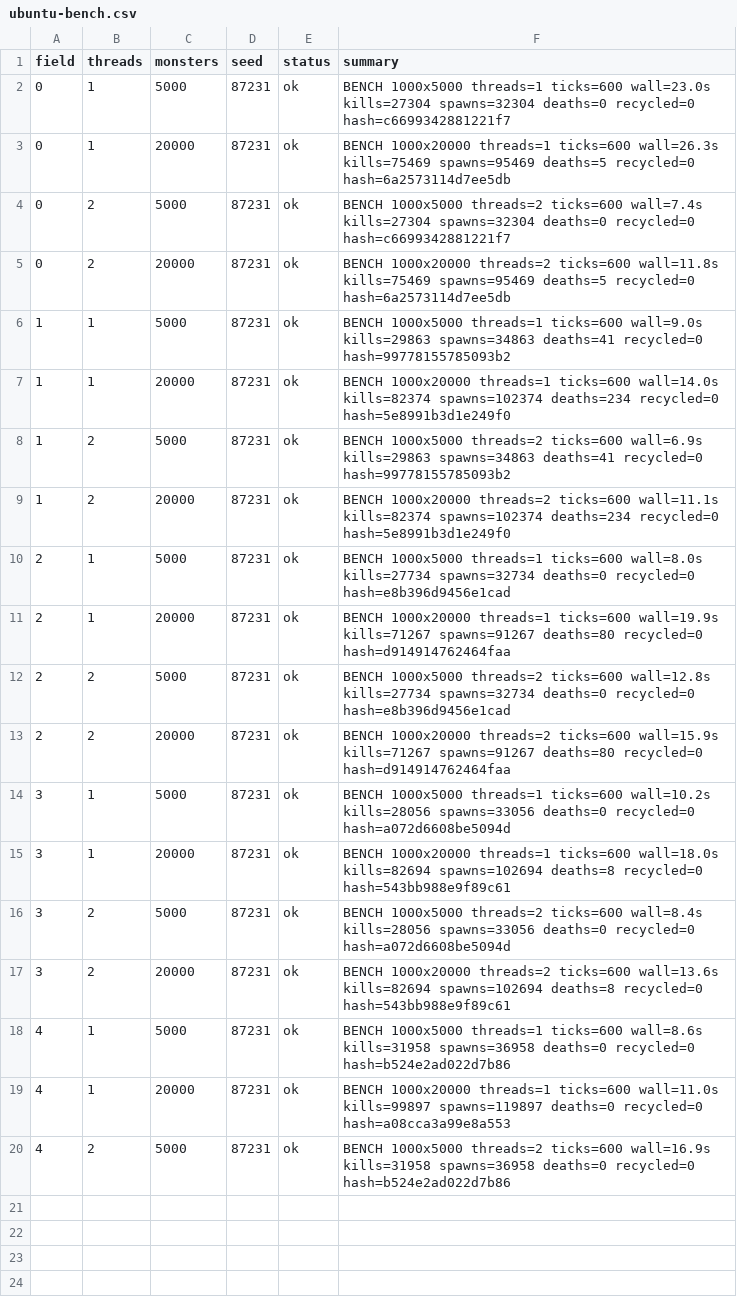
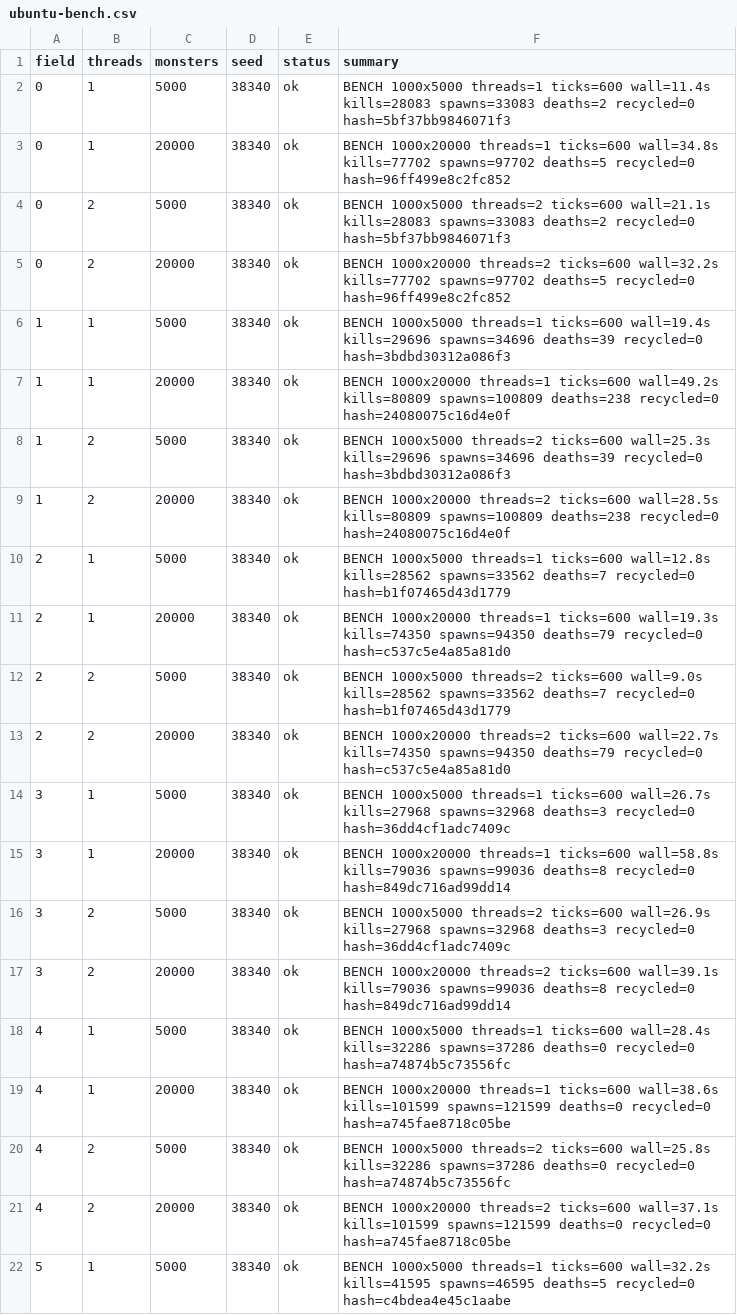
Before and after one commit to Proximo0/MagicSmash, a CSV file: work/261122113638-7718/art/ubuntu-bench.csv, drawn as a sheet.

Commit message:
ubuntu: job 261122113638-7718 2026-11-24T17:01:37Z

```diff
--- a/work/261122113638-7718/art/ubuntu-bench.csv
+++ b/work/261122113638-7718/art/ubuntu-bench.csv
@@ -1,20 +1,22 @@
 field,threads,monsters,seed,status,summary
-0,1,5000,87231,ok,BENCH 1000x5000 threads=1 ticks=600 wall=23.0s kills=27304 spawns=32304 deaths=0 recycled=0 hash=c6699342881221f7
-0,1,20000,87231,ok,BENCH 1000x20000 threads=1 ticks=600 wall=26.3s kills=75469 spawns=95469 deaths=5 recycled=0 hash=6a2573114d7ee5db
-0,2,5000,87231,ok,BENCH 1000x5000 threads=2 ticks=600 wall=7.4s kills=27304 spawns=32304 deaths=0 recycled=0 hash=c6699342881221f7
-0,2,20000,87231,ok,BENCH 1000x20000 threads=2 ticks=600 wall=11.8s kills=75469 spawns=95469 deaths=5 recycled=0 hash=6a2573114d7ee5db
-1,1,5000,87231,ok,BENCH 1000x5000 threads=1 ticks=600 wall=9.0s kills=29863 spawns=34863 deaths=41 recycled=0 hash=99778155785093b2
-1,1,20000,87231,ok,BENCH 1000x20000 threads=1 ticks=600 wall=14.0s kills=82374 spawns=102374 deaths=234 recycled=0 hash=5e8991b3d1e249f0
-1,2,5000,87231,ok,BENCH 1000x5000 threads=2 ticks=600 wall=6.9s kills=29863 spawns=34863 deaths=41 recycled=0 hash=99778155785093b2
-1,2,20000,87231,ok,BENCH 1000x20000 threads=2 ticks=600 wall=11.1s kills=82374 spawns=102374 deaths=234 recycled=0 hash=5e8991b3d1e249f0
-2,1,5000,87231,ok,BENCH 1000x5000 threads=1 ticks=600 wall=8.0s kills=27734 spawns=32734 deaths=0 recycled=0 hash=e8b396d9456e1cad
-2,1,20000,87231,ok,BENCH 1000x20000 threads=1 ticks=600 wall=19.9s kills=71267 spawns=91267 deaths=80 recycled=0 hash=d914914762464faa
-2,2,5000,87231,ok,BENCH 1000x5000 threads=2 ticks=600 wall=12.8s kills=27734 spawns=32734 deaths=0 recycled=0 hash=e8b396d9456e1cad
-2,2,20000,87231,ok,BENCH 1000x20000 threads=2 ticks=600 wall=15.9s kills=71267 spawns=91267 deaths=80 recycled=0 hash=d914914762464faa
-3,1,5000,87231,ok,BENCH 1000x5000 threads=1 ticks=600 wall=10.2s kills=28056 spawns=33056 deaths=0 recycled=0 hash=a072d6608be5094d
-3,1,20000,87231,ok,BENCH 1000x20000 threads=1 ticks=600 wall=18.0s kills=82694 spawns=102694 deaths=8 recycled=0 hash=543bb988e9f89c61
-3,2,5000,87231,ok,BENCH 1000x5000 threads=2 ticks=600 wall=8.4s kills=28056 spawns=33056 deaths=0 recycled=0 hash=a072d6608be5094d
-3,2,20000,87231,ok,BENCH 1000x20000 threads=2 ticks=600 wall=13.6s kills=82694 spawns=102694 deaths=8 recycled=0 hash=543bb988e9f89c61
-4,1,5000,87231,ok,BENCH 1000x5000 threads=1 ticks=600 wall=8.6s kills=31958 spawns=36958 deaths=0 recycled=0 hash=b524e2ad022d7b86
-4,1,20000,87231,ok,BENCH 1000x20000 threads=1 ticks=600 wall=11.0s kills=99897 spawns=119897 deaths=0 recycled=0 hash=a08cca3a99e8a553
-4,2,5000,87231,ok,BENCH 1000x5000 threads=2 ticks=600 wall=16.9s kills=31958 spawns=36958 deaths=0 recycled=0 hash=b524e2ad022d7b86
+0,1,5000,38340,ok,BENCH 1000x5000 threads=1 ticks=600 wall=11.4s kills=28083 spawns=33083 deaths=2 recycled=0 hash=5bf37bb9846071f3
+0,1,20000,38340,ok,BENCH 1000x20000 threads=1 ticks=600 wall=34.8s kills=77702 spawns=97702 deaths=5 recycled=0 hash=96ff499e8c2fc852
+0,2,5000,38340,ok,BENCH 1000x5000 threads=2 ticks=600 wall=21.1s kills=28083 spawns=33083 deaths=2 recycled=0 hash=5bf37bb9846071f3
+0,2,20000,38340,ok,BENCH 1000x20000 threads=2 ticks=600 wall=32.2s kills=77702 spawns=97702 deaths=5 recycled=0 hash=96ff499e8c2fc852
+1,1,5000,38340,ok,BENCH 1000x5000 threads=1 ticks=600 wall=19.4s kills=29696 spawns=34696 deaths=39 recycled=0 hash=3bdbd30312a086f3
+1,1,20000,38340,ok,BENCH 1000x20000 threads=1 ticks=600 wall=49.2s kills=80809 spawns=100809 deaths=238 recycled=0 hash=24080075c16d4e0f
+1,2,5000,38340,ok,BENCH 1000x5000 threads=2 ticks=600 wall=25.3s kills=29696 spawns=34696 deaths=39 recycled=0 hash=3bdbd30312a086f3
+1,2,20000,38340,ok,BENCH 1000x20000 threads=2 ticks=600 wall=28.5s kills=80809 spawns=100809 deaths=238 recycled=0 hash=24080075c16d4e0f
+2,1,5000,38340,ok,BENCH 1000x5000 threads=1 ticks=600 wall=12.8s kills=28562 spawns=33562 deaths=7 recycled=0 hash=b1f07465d43d1779
+2,1,20000,38340,ok,BENCH 1000x20000 threads=1 ticks=600 wall=19.3s kills=74350 spawns=94350 deaths=79 recycled=0 hash=c537c5e4a85a81d0
+2,2,5000,38340,ok,BENCH 1000x5000 threads=2 ticks=600 wall=9.0s kills=28562 spawns=33562 deaths=7 recycled=0 hash=b1f07465d43d1779
+2,2,20000,38340,ok,BENCH 1000x20000 threads=2 ticks=600 wall=22.7s kills=74350 spawns=94350 deaths=79 recycled=0 hash=c537c5e4a85a81d0
+3,1,5000,38340,ok,BENCH 1000x5000 threads=1 ticks=600 wall=26.7s kills=27968 spawns=32968 deaths=3 recycled=0 hash=36dd4cf1adc7409c
+3,1,20000,38340,ok,BENCH 1000x20000 threads=1 ticks=600 wall=58.8s kills=79036 spawns=99036 deaths=8 recycled=0 hash=849dc716ad99dd14
+3,2,5000,38340,ok,BENCH 1000x5000 threads=2 ticks=600 wall=26.9s kills=27968 spawns=32968 deaths=3 recycled=0 hash=36dd4cf1adc7409c
+3,2,20000,38340,ok,BENCH 1000x20000 threads=2 ticks=600 wall=39.1s kills=79036 spawns=99036 deaths=8 recycled=0 hash=849dc716ad99dd14
+4,1,5000,38340,ok,BENCH 1000x5000 threads=1 ticks=600 wall=28.4s kills=32286 spawns=37286 deaths=0 recycled=0 hash=a74874b5c73556fc
+4,1,20000,38340,ok,BENCH 1000x20000 threads=1 ticks=600 wall=38.6s kills=101599 spawns=121599 deaths=0 recycled=0 hash=a745fae8718c05be
+4,2,5000,38340,ok,BENCH 1000x5000 threads=2 ticks=600 wall=25.8s kills=32286 spawns=37286 deaths=0 recycled=0 hash=a74874b5c73556fc
+4,2,20000,38340,ok,BENCH 1000x20000 threads=2 ticks=600 wall=37.1s kills=101599 spawns=121599 deaths=0 recycled=0 hash=a745fae8718c05be
+5,1,5000,38340,ok,BENCH 1000x5000 threads=1 ticks=600 wall=32.2s kills=41595 spawns=46595 deaths=5 recycled=0 hash=c4bdea4e45c1aabe
```
Also changed, not shown: 1 other file.
